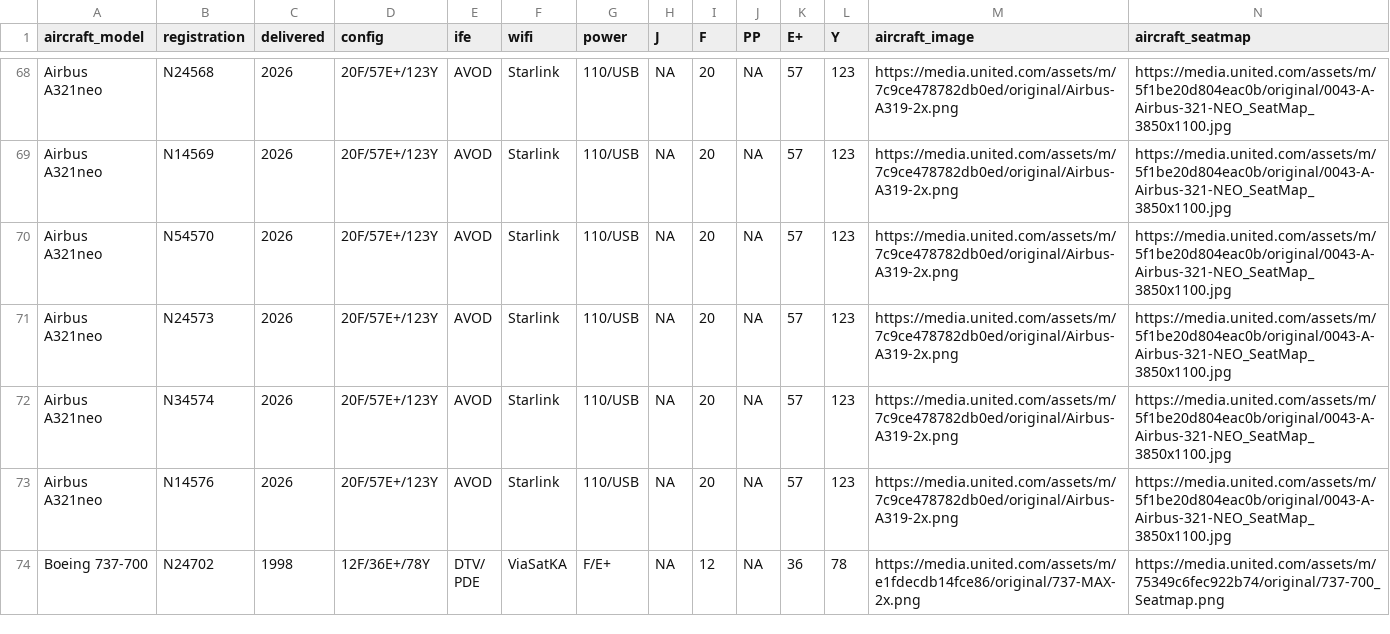
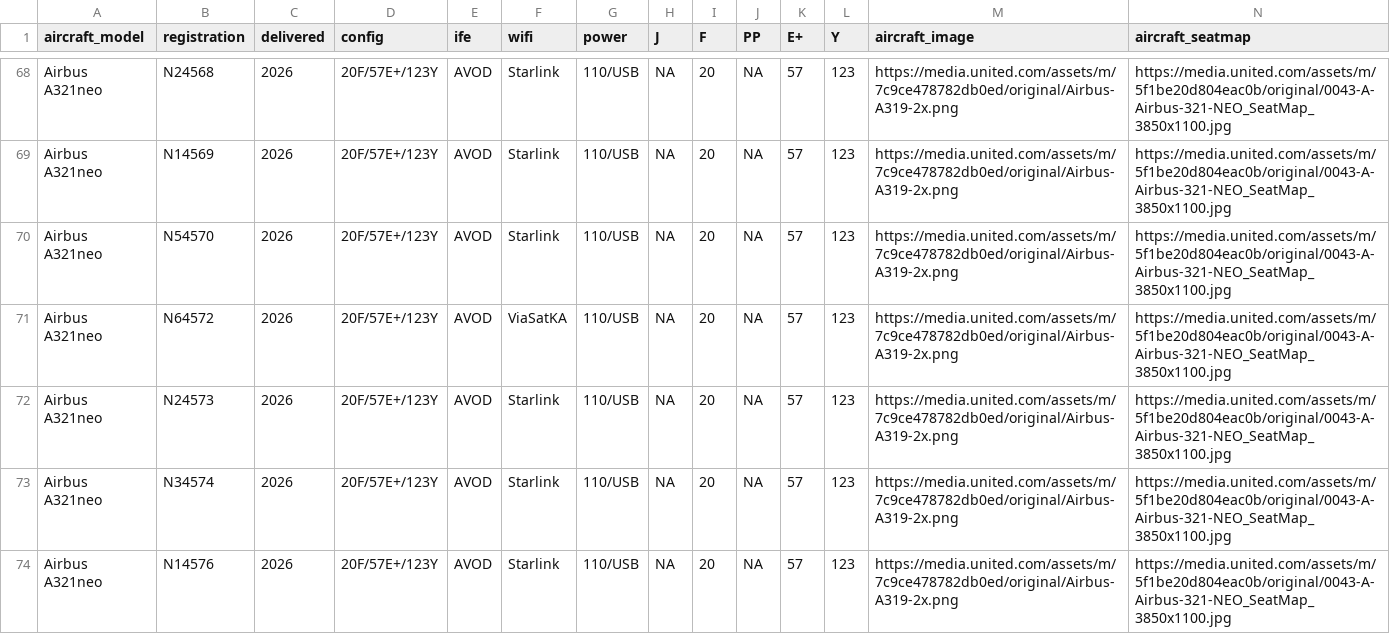
Before and after one commit to mstavro/fleetR, a CSV file: data/united_full_fleet_info.csv, drawn as a sheet; only a part is shown, gaps mark what is left out; the shorter side is filled out with more unchanged rows; the diff names each change by its address in the sheet, - before the commit and + after, or states it on an @@ line.

```diff
--- a/data/united_full_fleet_info.csv
+++ b/data/united_full_fleet_info.csv
+row 71: Airbus A321neo | N64572 | 2026 | 20F/57E+/123Y | AVOD | ViaSatKA | 110/USB | NA | 20 | NA | 57 | 123 | https://media.united.com/assets/m/7c9ce478782db0ed/original/Airbus-A319-2x.png | https://media.united.com/assets/m/5f1be20d804eac0b/original/0043-A-Airbus-321-NEO_SeatMap_3850x1100.jpg
```
Also changed, not shown: data/compatible_registrations.csv.
